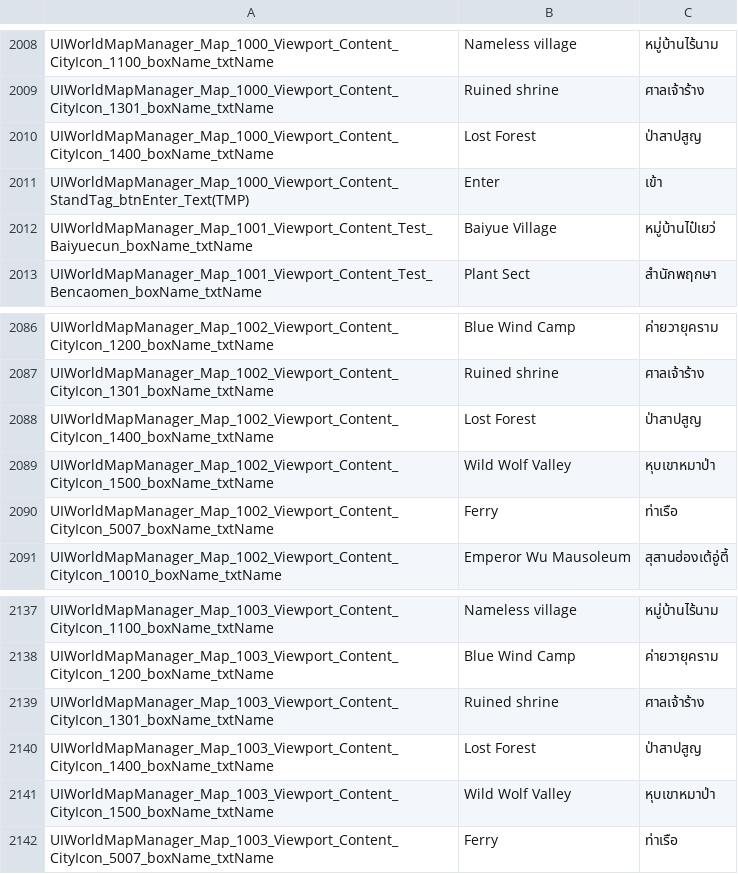
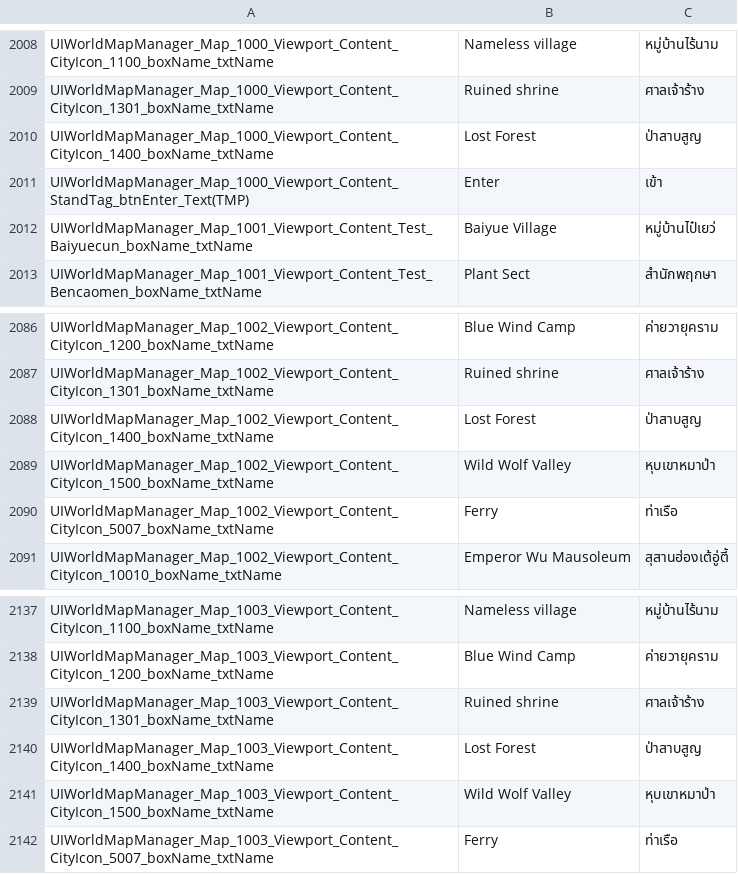
Before and after one commit to 1ookilo/WulinSH-TH, a CSV file: WulinPy/GenerateCSVtoXSLX/csv_input/本地化数据_UI静态文本.csv, drawn as a sheet; only a part is shown, gaps mark what is left out.

```diff
--- a/WulinPy/GenerateCSVtoXSLX/csv_input/本地化数据_UI静态文本.csv
+++ b/WulinPy/GenerateCSVtoXSLX/csv_input/本地化数据_UI静态文本.csv
@@ -2009,3 +2009,3 @@ UIWorldMapManager_Map_1000_Viewport_Content_CityIcon_1100_boxName_txtName,Namele
 UIWorldMapManager_Map_1000_Viewport_Content_CityIcon_1301_boxName_txtName,Ruined shrine,ศาลเจ้าร้าง
-UIWorldMapManager_Map_1000_Viewport_Content_CityIcon_1400_boxName_txtName,Lost Forest,ป่าสาปสูญ
+UIWorldMapManager_Map_1000_Viewport_Content_CityIcon_1400_boxName_txtName,Lost Forest,ป่าสาบสูญ
 UIWorldMapManager_Map_1000_Viewport_Content_StandTag_btnEnter_Text(TMP),Enter,เข้า
@@ -2087,3 +2087,3 @@ UIWorldMapManager_Map_1002_Viewport_Content_CityIcon_1200_boxName_txtName,Blue W
 UIWorldMapManager_Map_1002_Viewport_Content_CityIcon_1301_boxName_txtName,Ruined shrine,ศาลเจ้าร้าง
-UIWorldMapManager_Map_1002_Viewport_Content_CityIcon_1400_boxName_txtName,Lost Forest,ป่าสาปสูญ
+UIWorldMapManager_Map_1002_Viewport_Content_CityIcon_1400_boxName_txtName,Lost Forest,ป่าสาบสูญ
 UIWorldMapManager_Map_1002_Viewport_Content_CityIcon_1500_boxName_txtName,Wild Wolf Valley,หุบเขาหมาป่า
@@ -2139,3 +2139,3 @@ UIWorldMapManager_Map_1003_Viewport_Content_CityIcon_1200_boxName_txtName,Blue W
 UIWorldMapManager_Map_1003_Viewport_Content_CityIcon_1301_boxName_txtName,Ruined shrine,ศาลเจ้าร้าง
-UIWorldMapManager_Map_1003_Viewport_Content_CityIcon_1400_boxName_txtName,Lost Forest,ป่าสาปสูญ
+UIWorldMapManager_Map_1003_Viewport_Content_CityIcon_1400_boxName_txtName,Lost Forest,ป่าสาบสูญ
 UIWorldMapManager_Map_1003_Viewport_Content_CityIcon_1500_boxName_txtName,Wild Wolf Valley,หุบเขาหมาป่า
```
Also changed, not shown: WulinPy/GenerateCSVtoXSLX/csv_input/本地化数据_事件.csv, WulinPy/GenerateCSVtoXSLX/csv_input/本地化数据_事件_zq.csv, 12 other files.
